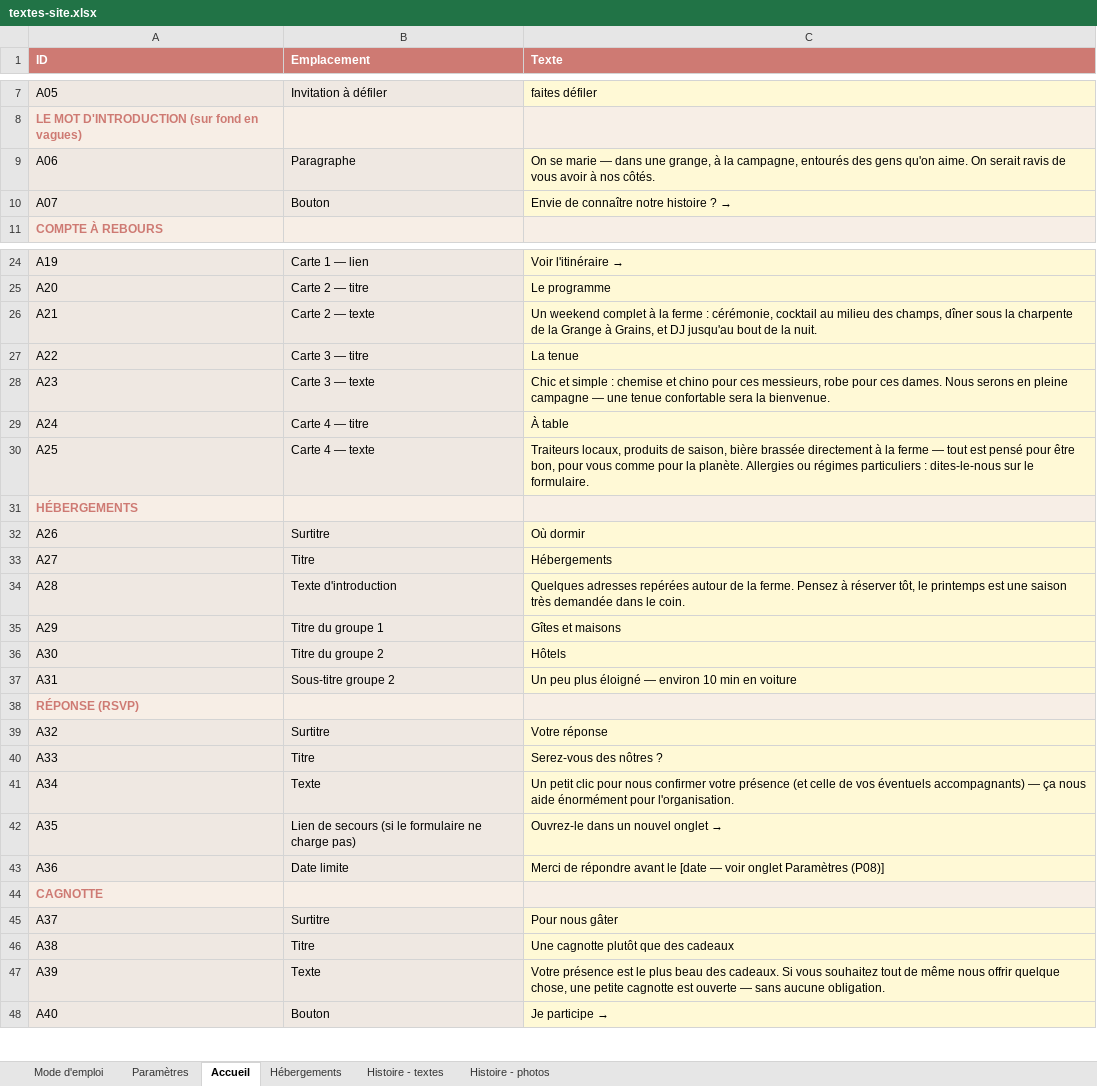
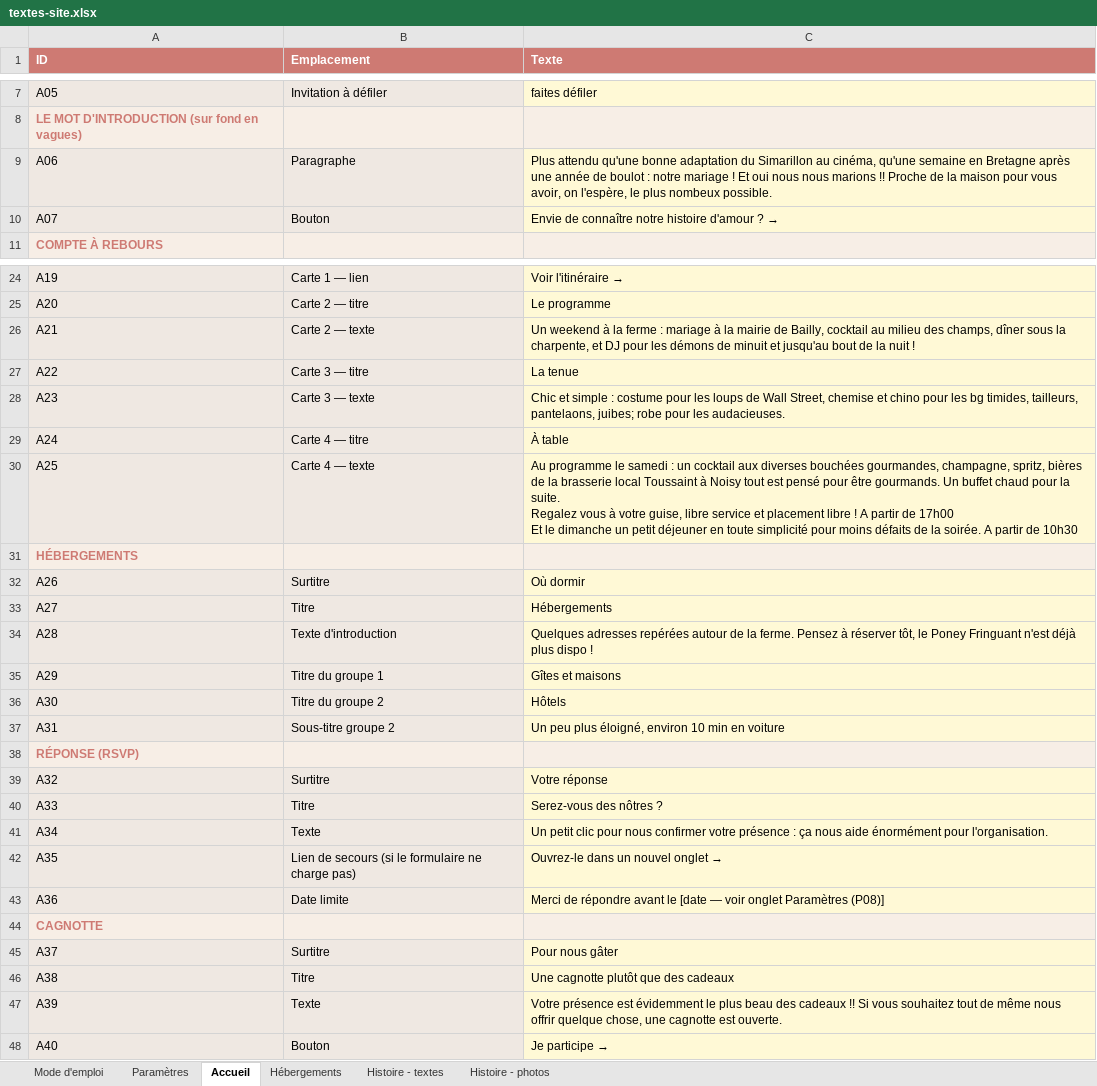
Before and after one commit to Aldaiaur/mariage-en-terre-du-milieu, an Excel workbook: textes-site.xlsx, sheet Accueil, drawn as a sheet; only a part is shown, gaps mark what is left out; values as stored, in another font and other column widths than the file's, no borders; ↵ is a line break in a cell; the diff covers the shown part only; the diff names each change by its address in the sheet, - before the commit and + after, or states it on an @@ line.

```diff
--- a/textes-site.xlsx (sheet Accueil)
+++ b/textes-site.xlsx (sheet Accueil)
-C9 (Texte): On se marie — dans une grange, à la campagne, entourés des gens qu'on aime. On serait ravis de vous avoir à nos côtés.
+C9 (Texte): Plus attendu qu'une bonne adaptation du Simarillon au cinéma, qu'une semaine en Bretagne après une année de boulot : notre mariage ! Et oui nous nous marions !! Proche de la maison pour vous avoir, on l'espère, le plus nombeux possible.
-C10 (Texte): Envie de connaître notre histoire ?
+C10 (Texte): → Envie de connaître notre histoire d'amour ? →
-C26 (Texte): Un weekend complet à la ferme : cérémonie, cocktail au milieu des champs, dîner sous la charpente de la Grange à Grains, et DJ jusqu'au bout de la nuit.
+C26 (Texte): Un weekend à la ferme : mariage à la mairie de Bailly, cocktail au milieu des champs, dîner sous la charpente, et DJ pour les démons de minuit et jusqu'au bout de la nuit !
-C28 (Texte): …simple : chemise et chino pour ces messieurs, robe pour ces dames. Nous serons en pleine campagne — une tenue confortable sera la bienvenue.
+C28 (Texte): …simple : costume pour les loups de Wall Street, chemise et chino pour les bg timides, tailleurs, pantelaons, juibes; robe pour les audacieuses.
-C30 (Texte): Traiteurs locaux, produits de saison, bière brassée directement à la ferme — tout est pensé pour être bon, pour vous comme pour la planète. Allergies ou régimes particuliers : dites-le-nous sur le formulaire.
+C30 (Texte): Au programme le samedi : un cocktail aux diverses bouchées gourmandes, champagne, spritz, bières de la brasserie local Toussaint à Noisy tout est pensé pour être gourmands. Un buffet chaud pour la suite. ↵ Regalez vous à votre guise, libre service et placement libre ! A partir de 17h00 ↵ Et le dimanche un petit déjeuner en toute simplicité pour moins défaits de la soirée. A partir de 10h30
-C34 (Texte): …tôt, le printemps est une saison très demandée dans le coin.
+C34 (Texte): …tôt, le Poney Fringuant n'est déjà plus dispo !
-C37 (Texte): …peu plus éloigné — environ 10…
+C37 (Texte): …peu plus éloigné, environ 10…
-C41 (Texte): …votre présence (et celle de vos éventuels accompagnants) — ça nous…
+C41 (Texte): …votre présence : ça nous…
-C47 (Texte): …présence est le plus beau des cadeaux. Si vous souhaitez tout de même nous offrir quelque chose, une petite cagnotte est ouverte — sans aucune obligation.
+C47 (Texte): …présence est évidemment le plus beau des cadeaux !! Si vous souhaitez tout de même nous offrir quelque chose, une cagnotte est ouverte.
```
Also changed, not shown: 1 edited cell elsewhere in this sheet, sheet Histoire - photos, sheet Histoire - textes, sheet Hébergements, 15 other files.
